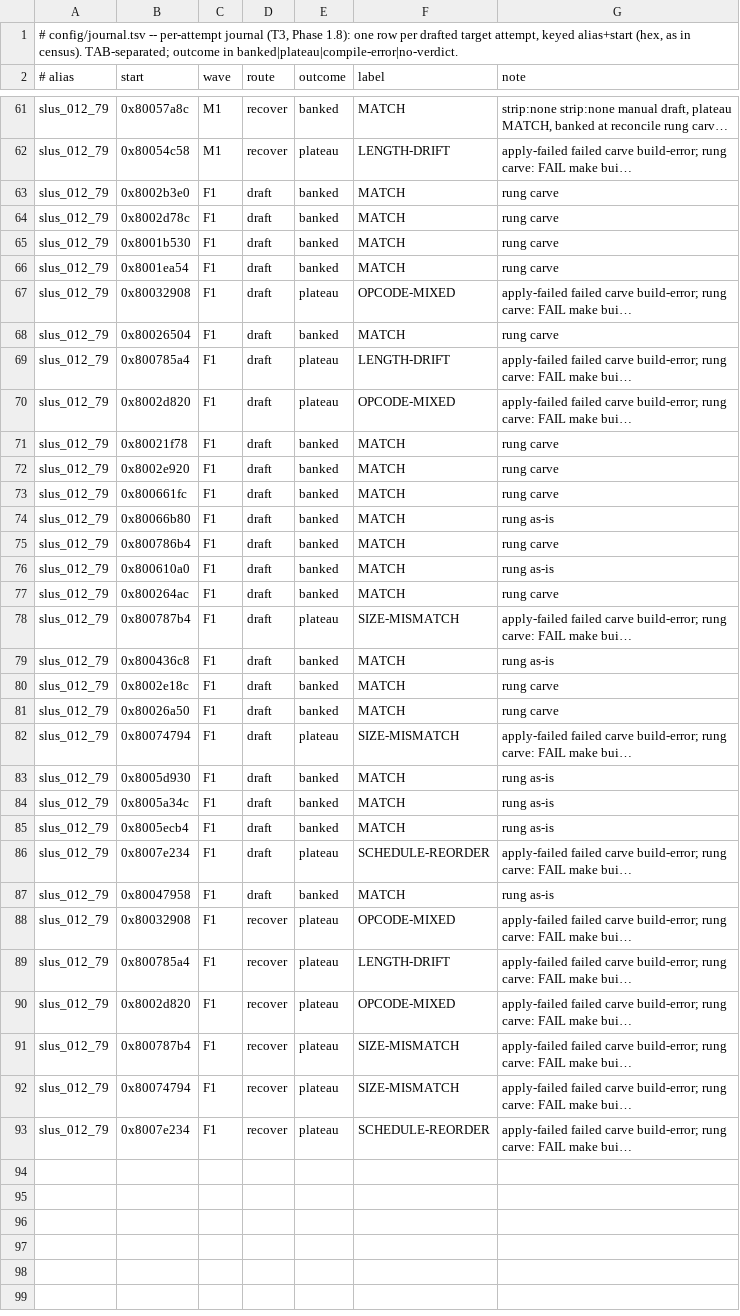
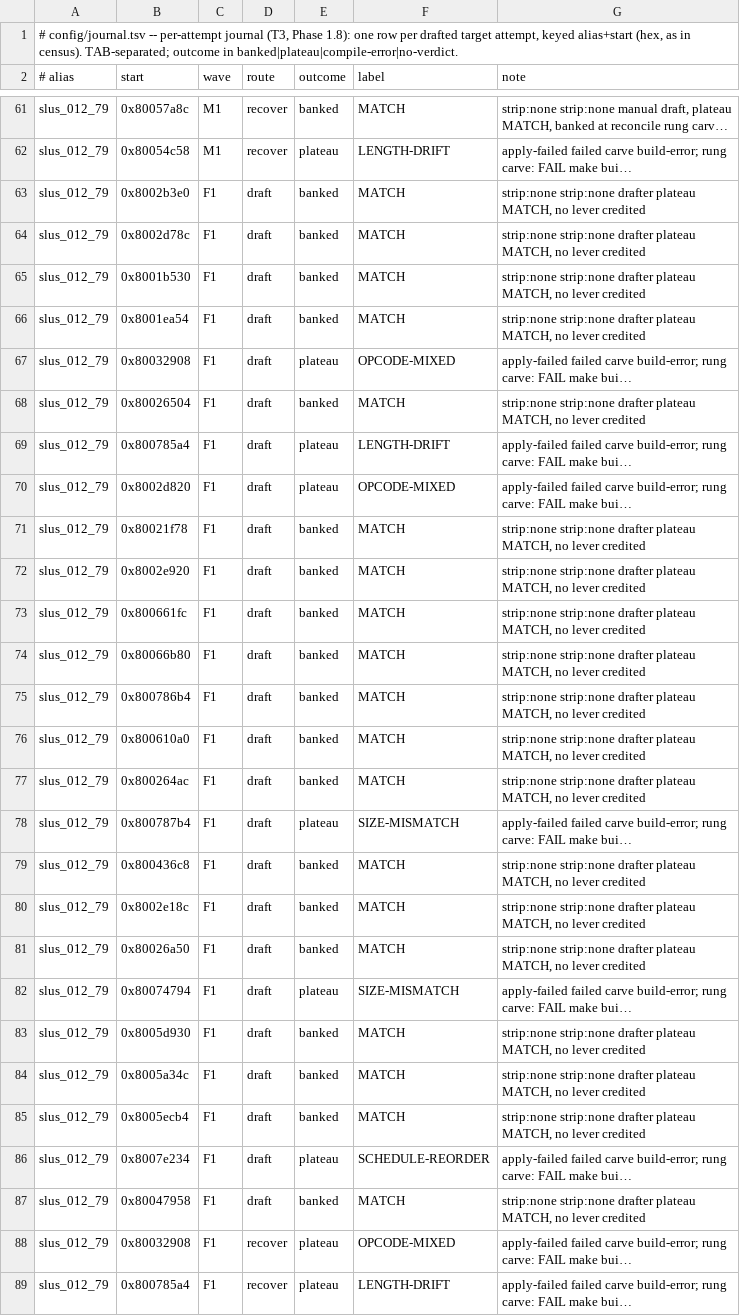
Before and after one commit to anzaldoivan/dino-crisis-2-decomp, a TSV file: config/journal.tsv, drawn as a sheet; only a part is shown, gaps mark what is left out; the shorter side is filled out with more unchanged rows; long unchanged cells end in …; the diff names each change by its address in the sheet, - before the commit and + after, or states it on an @@ line.

```diff
--- a/config/journal.tsv
+++ b/config/journal.tsv
-G63:G66 (note): rung carve
+G63:G66 (note): strip:none strip:none drafter plateau MATCH, no lever credited
-G68 (note): rung carve
+G68 (note): strip:none strip:none drafter plateau MATCH, no lever credited
-G71:G73 (note): rung carve
+G71:G73 (note): strip:none strip:none drafter plateau MATCH, no lever credited
-G74 (note): rung as-is
+G74 (note): strip:none strip:none drafter plateau MATCH, no lever credited
-G75 (note): rung carve
+G75 (note): strip:none strip:none drafter plateau MATCH, no lever credited
-G76 (note): rung as-is
+G76 (note): strip:none strip:none drafter plateau MATCH, no lever credited
-G77 (note): rung carve
+G77 (note): strip:none strip:none drafter plateau MATCH, no lever credited
-G79 (note): rung as-is
+G79 (note): strip:none strip:none drafter plateau MATCH, no lever credited
-G80:G81 (note): rung carve
+G80:G81 (note): strip:none strip:none drafter plateau MATCH, no lever credited
-G83:G85 (note): rung as-is
+G83:G85 (note): strip:none strip:none drafter plateau MATCH, no lever credited
-G87 (note): rung as-is
+G87 (note): strip:none strip:none drafter plateau MATCH, no lever credited
```
Also changed, not shown: config/waves.tsv.
